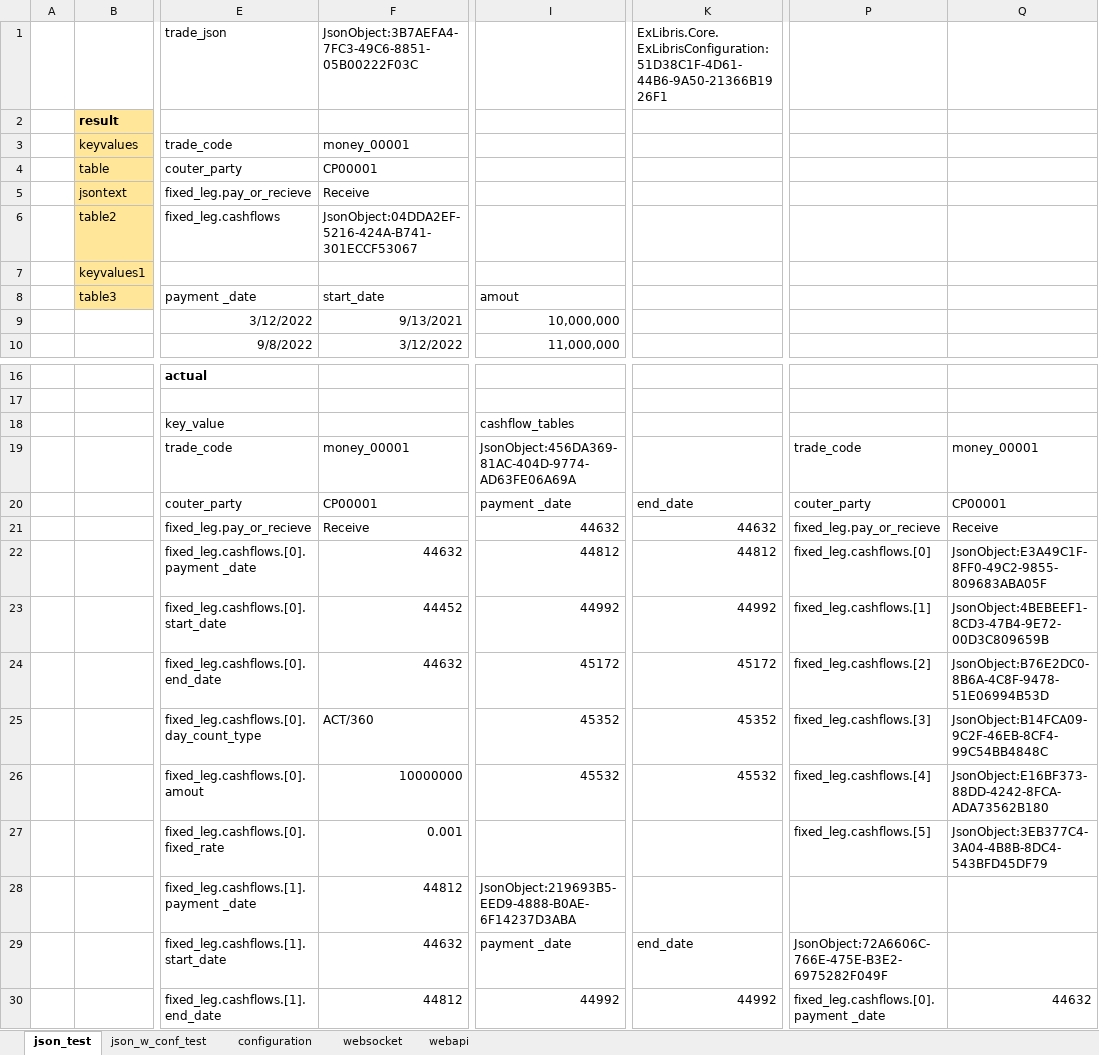
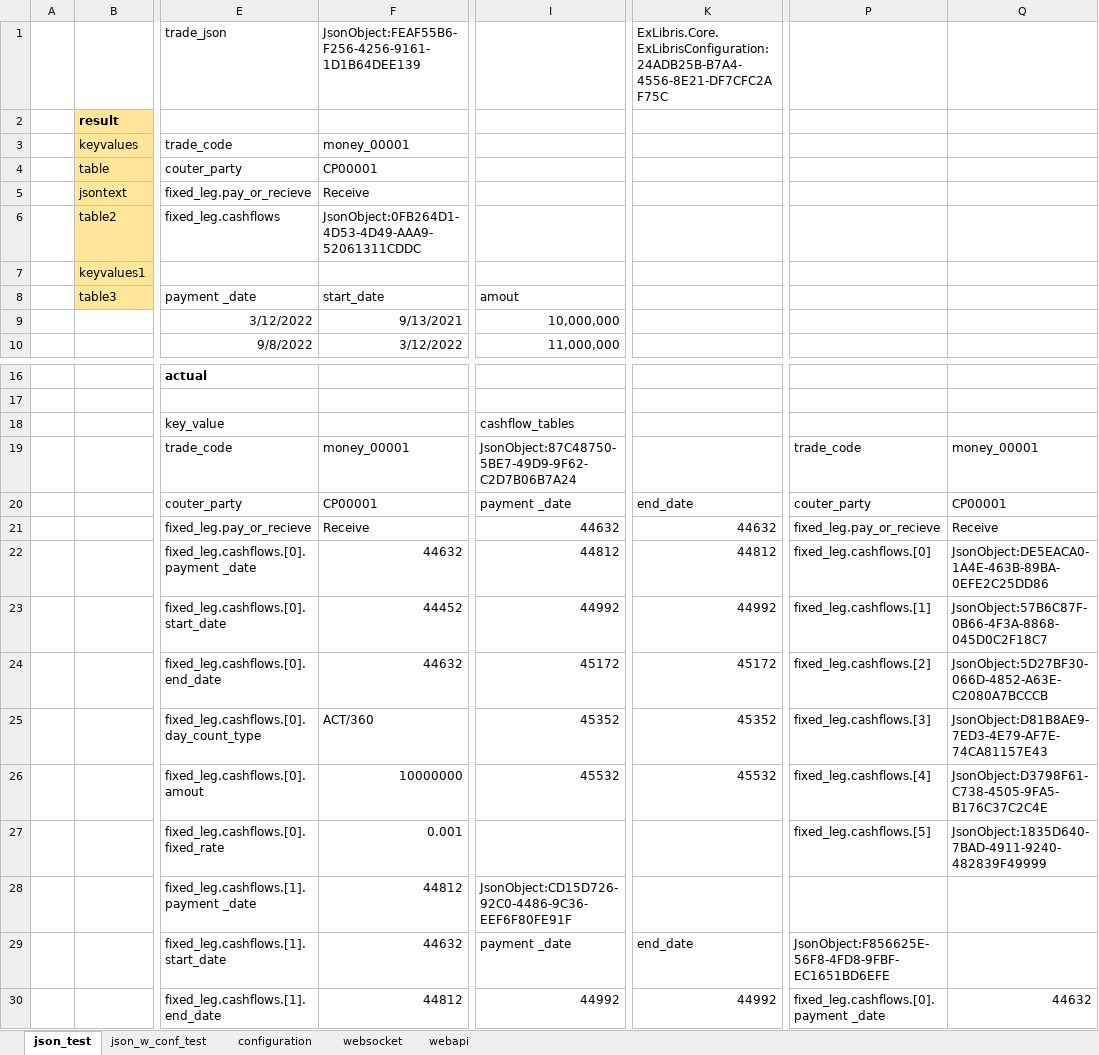
Before and after one commit to mugenfugafuga/exlibris, an Excel workbook: ExLibris/test_excel/exlibris_test.xlsx, sheet json_test, drawn as a sheet; only a part is shown, gaps mark what is left out; values as stored, in another font and other column widths than the file's, no borders; the diff names each change by its address in the sheet, - before the commit and + after, or states it on an @@ line.

```diff
--- a/ExLibris/test_excel/exlibris_test.xlsx (sheet json_test)
+++ b/ExLibris/test_excel/exlibris_test.xlsx (sheet json_test)
-F1: JsonObject:3B7AEFA4-7FC3-49C6-8851-05B00222F03C
+F1: JsonObject:FEAF55B6-F256-4256-9161-1D1B64DEE139
-K1: ExLibris.Core.ExLibrisConfiguration:51D38C1F-4D61-44B6-9A50-21366B1926F1
+K1: ExLibris.Core.ExLibrisConfiguration:24ADB25B-B7A4-4556-8E21-DF7CFC2AF75C
-F6: JsonObject:04DDA2EF-5216-424A-B741-301ECCF53067
+F6: JsonObject:0FB264D1-4D53-4D49-AAA9-52061311CDDC
-I19: JsonObject:456DA369-81AC-404D-9774-AD63FE06A69A
+I19: JsonObject:87C48750-5BE7-49D9-9F62-C2D7B06B7A24
-Q22: JsonObject:E3A49C1F-8FF0-49C2-9855-809683ABA05F
+Q22: JsonObject:DE5EACA0-1A4E-463B-89BA-0EFE2C25DD86
-Q23: JsonObject:4BEBEEF1-8CD3-47B4-9E72-00D3C809659B
+Q23: JsonObject:57B6C87F-0B66-4F3A-8868-045D0C2F18C7
-Q24: JsonObject:B76E2DC0-8B6A-4C8F-9478-51E06994B53D
+Q24: JsonObject:5D27BF30-066D-4852-A63E-C2080A7BCCCB
-Q25: JsonObject:B14FCA09-9C2F-46EB-8CF4-99C54BB4848C
+Q25: JsonObject:D81B8AE9-7ED3-4E79-AF7E-74CA81157E43
-Q26: JsonObject:E16BF373-88DD-4242-8FCA-ADA73562B180
+Q26: JsonObject:D3798F61-C738-4505-9FA5-B176C37C2C4E
-Q27: JsonObject:3EB377C4-3A04-4B8B-8DC4-543BFD45DF79
+Q27: JsonObject:1835D640-7BAD-4911-9240-482839F49999
-I28: JsonObject:219693B5-EED9-4888-B0AE-6F14237D3ABA
+I28: JsonObject:CD15D726-92C0-4486-9C36-EEF6F80FE91F
-P29: JsonObject:72A6606C-766E-475E-B3E2-6975282F049F
+P29: JsonObject:F856625E-56F8-4FD8-9FBF-EC1651BD6EFE
```
Also changed, not shown: sheet webapi, sheet websocket, sheet json_w_conf_test, sheet configuration, 3 other files.
